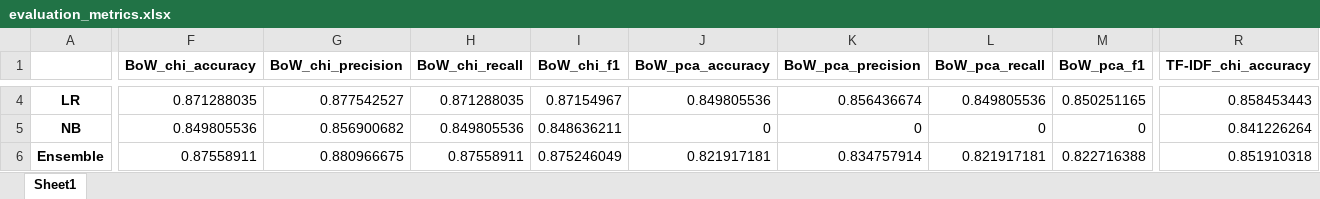
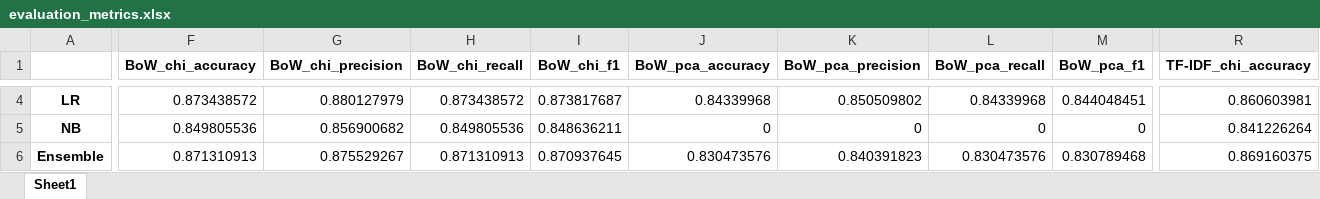
Before and after one commit to k-grosser/requirementsclassification, an Excel workbook: 4_classification&evaluation/output/context_integration/evaluation_metrics.xlsx, sheet Sheet1, drawn as a sheet; only a part is shown, gaps mark what is left out; values as stored, in another font and other column widths than the file's, no borders; the diff covers the shown part only; the diff names each change by its address in the sheet, - before the commit and + after, or states it on an @@ line.

```diff
--- a/4_classification&evaluation/output/context_integration/evaluation_metrics.xlsx (sheet Sheet1)
+++ b/4_classification&evaluation/output/context_integration/evaluation_metrics.xlsx (sheet Sheet1)
-F4 (BoW_chi_accuracy): 0.871288035
+F4 (BoW_chi_accuracy): 0.873438572
-G4 (BoW_chi_precision): 0.877542527
+G4 (BoW_chi_precision): 0.880127979
-H4 (BoW_chi_recall): 0.871288035
+H4 (BoW_chi_recall): 0.873438572
-I4 (BoW_chi_f1): 0.87154967
+I4 (BoW_chi_f1): 0.873817687
-J4 (BoW_pca_accuracy): 0.849805536
+J4 (BoW_pca_accuracy): 0.84339968
-K4 (BoW_pca_precision): 0.856436674
+K4 (BoW_pca_precision): 0.850509802
-L4 (BoW_pca_recall): 0.849805536
+L4 (BoW_pca_recall): 0.84339968
-M4 (BoW_pca_f1): 0.850251165
+M4 (BoW_pca_f1): 0.844048451
-R4 (TF-IDF_chi_accuracy): 0.858453443
+R4 (TF-IDF_chi_accuracy): 0.860603981
-F6 (BoW_chi_accuracy): 0.87558911
+F6 (BoW_chi_accuracy): 0.871310913
-G6 (BoW_chi_precision): 0.880966675
+G6 (BoW_chi_precision): 0.875529267
-H6 (BoW_chi_recall): 0.87558911
+H6 (BoW_chi_recall): 0.871310913
-I6 (BoW_chi_f1): 0.875246049
+I6 (BoW_chi_f1): 0.870937645
-J6 (BoW_pca_accuracy): 0.821917181
+J6 (BoW_pca_accuracy): 0.830473576
-K6 (BoW_pca_precision): 0.834757914
+K6 (BoW_pca_precision): 0.840391823
-L6 (BoW_pca_recall): 0.821917181
+L6 (BoW_pca_recall): 0.830473576
-M6 (BoW_pca_f1): 0.822716388
+M6 (BoW_pca_f1): 0.830789468
-R6 (TF-IDF_chi_accuracy): 0.851910318
+R6 (TF-IDF_chi_accuracy): 0.869160375
```
Also changed, not shown: 48 edited cells elsewhere in this sheet, 4_classification&evaluation/output/context_integration/evaluation_time.xlsx, 30 other files.
